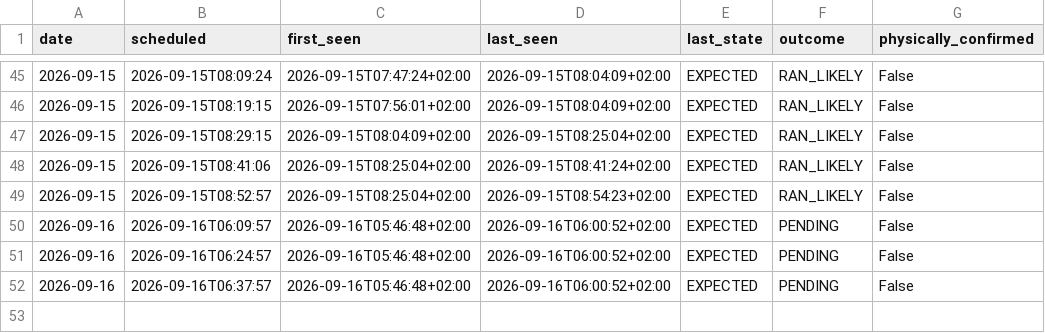
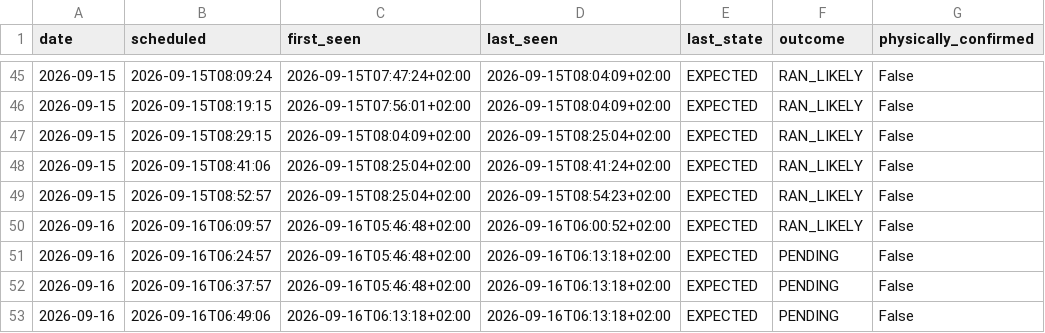
Before and after one commit to johanna86-sudo/sl-516-logg, a CSV file: data/morning/summary.csv, drawn as a sheet; only a part is shown, gaps mark what is left out.

```diff
--- a/data/morning/summary.csv
+++ b/data/morning/summary.csv
@@ -49,4 +49,5 @@ date,scheduled,first_seen,last_seen,last_state,outcome,physically_confirmed
 2026-09-15,2026-09-15T08:52:57,2026-09-15T08:25:04+02:00,2026-09-15T08:54:23+02:00,EXPECTED,RAN_LIKELY,False
-2026-09-16,2026-09-16T06:09:57,2026-09-16T05:46:48+02:00,2026-09-16T06:00:52+02:00,EXPECTED,PENDING,False
-2026-09-16,2026-09-16T06:24:57,2026-09-16T05:46:48+02:00,2026-09-16T06:00:52+02:00,EXPECTED,PENDING,False
-2026-09-16,2026-09-16T06:37:57,2026-09-16T05:46:48+02:00,2026-09-16T06:00:52+02:00,EXPECTED,PENDING,False
+2026-09-16,2026-09-16T06:09:57,2026-09-16T05:46:48+02:00,2026-09-16T06:00:52+02:00,EXPECTED,RAN_LIKELY,False
+2026-09-16,2026-09-16T06:24:57,2026-09-16T05:46:48+02:00,2026-09-16T06:13:18+02:00,EXPECTED,PENDING,False
+2026-09-16,2026-09-16T06:37:57,2026-09-16T05:46:48+02:00,2026-09-16T06:13:18+02:00,EXPECTED,PENDING,False
+2026-09-16,2026-09-16T06:49:06,2026-09-16T06:13:18+02:00,2026-09-16T06:13:18+02:00,EXPECTED,PENDING,False
```
Also changed, not shown: data/morning/raw/2026-09-16.csv.
